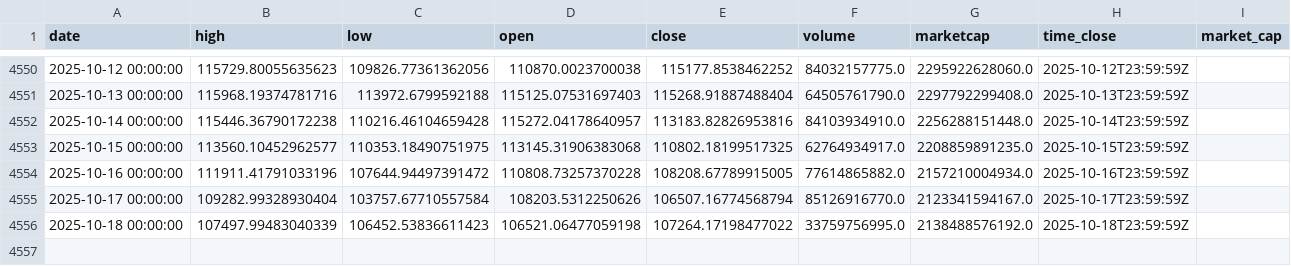
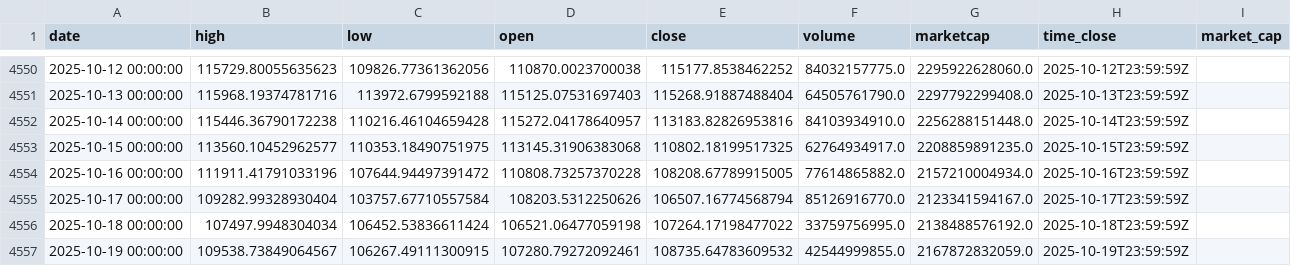
Before and after one commit to rey-dal/bitcoin, a CSV file: data/btc_historical_data.csv, drawn as a sheet; only a part is shown, gaps mark what is left out.

```diff
--- a/data/btc_historical_data.csv
+++ b/data/btc_historical_data.csv
@@ -4555,2 +4555,3 @@ date,high,low,open,close,volume,marketcap,time_close,market_cap
 2025-10-17 00:00:00,109282.99328930404,103757.67710557584,108203.5312250626,106507.16774568794,85126916770.0,2123341594167.0,2025-10-17T23:59:59Z,
-2025-10-18 00:00:00,107497.99483040339,106452.53836611423,106521.06477059198,107264.17198477022,33759756995.0,2138488576192.0,2025-10-18T23:59:59Z,
+2025-10-18 00:00:00,107497.9948304034,106452.53836611424,106521.06477059198,107264.17198477022,33759756995.0,2138488576192.0,2025-10-18T23:59:59Z,
+2025-10-19 00:00:00,109538.73849064567,106267.49111300915,107280.79272092461,108735.64783609532,42544999855.0,2167872832059.0,2025-10-19T23:59:59Z,
```
Also changed, not shown: data/combined_predictions.csv, data/preprocessed_data.csv, 4 other files.
